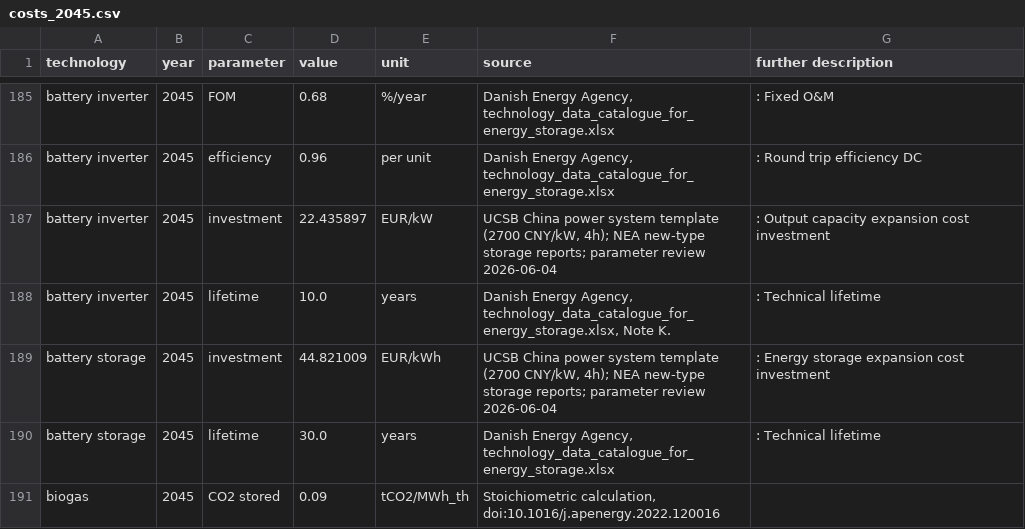
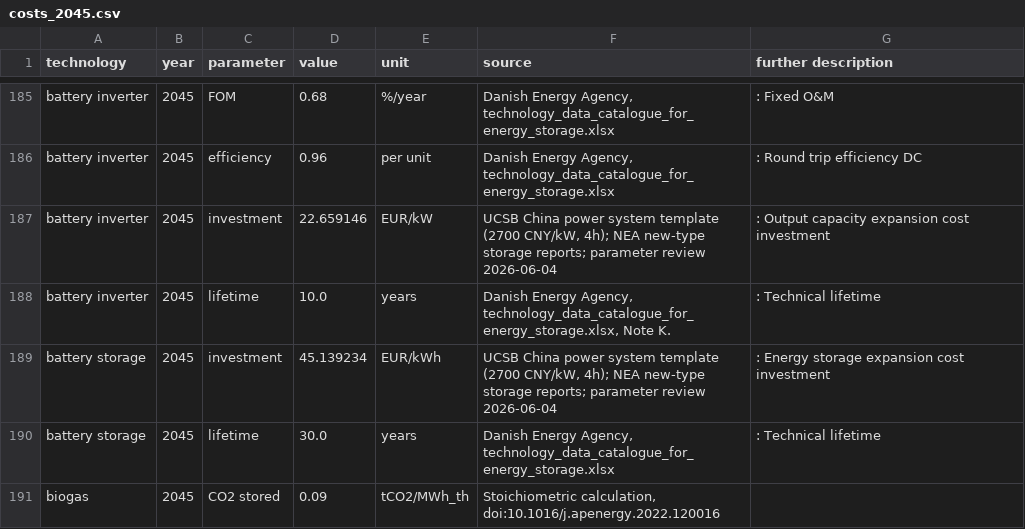
Before and after one commit to Rick10119/PyPSA-China-THU, a CSV file: data/costs/costs_2045.csv, drawn as a sheet; only a part is shown, gaps mark what is left out.

```diff
--- a/data/costs/costs_2045.csv
+++ b/data/costs/costs_2045.csv
@@ -186,5 +186,5 @@ battery inverter,2045,FOM,0.68,%/year,"Danish Energy Agency, technology_data_cat
 battery inverter,2045,efficiency,0.96,per unit,"Danish Energy Agency, technology_data_catalogue_for_energy_storage.xlsx",:  Round trip efficiency DC
-battery inverter,2045,investment,22.435897,EUR/kW,"UCSB China power system template (2700 CNY/kW, 4h); NEA new-type storage reports; parameter review 2026-06-04",:  Output capacity expansion cost investment
+battery inverter,2045,investment,22.659146,EUR/kW,"UCSB China power system template (2700 CNY/kW, 4h); NEA new-type storage reports; parameter review 2026-06-04",:  Output capacity expansion cost investment
 battery inverter,2045,lifetime,10.0,years,"Danish Energy Agency, technology_data_catalogue_for_energy_storage.xlsx, Note K.",:  Technical lifetime
-battery storage,2045,investment,44.821009,EUR/kWh,"UCSB China power system template (2700 CNY/kW, 4h); NEA new-type storage reports; parameter review 2026-06-04",:  Energy storage expansion cost investment
+battery storage,2045,investment,45.139234,EUR/kWh,"UCSB China power system template (2700 CNY/kW, 4h); NEA new-type storage reports; parameter review 2026-06-04",:  Energy storage expansion cost investment
 battery storage,2045,lifetime,30.0,years,"Danish Energy Agency, technology_data_catalogue_for_energy_storage.xlsx",:  Technical lifetime
```
Also changed, not shown: configs/storage_availability_sensitivity/storage_availability_cases.csv, data/costs/costs_2035.csv, 8 other files.
